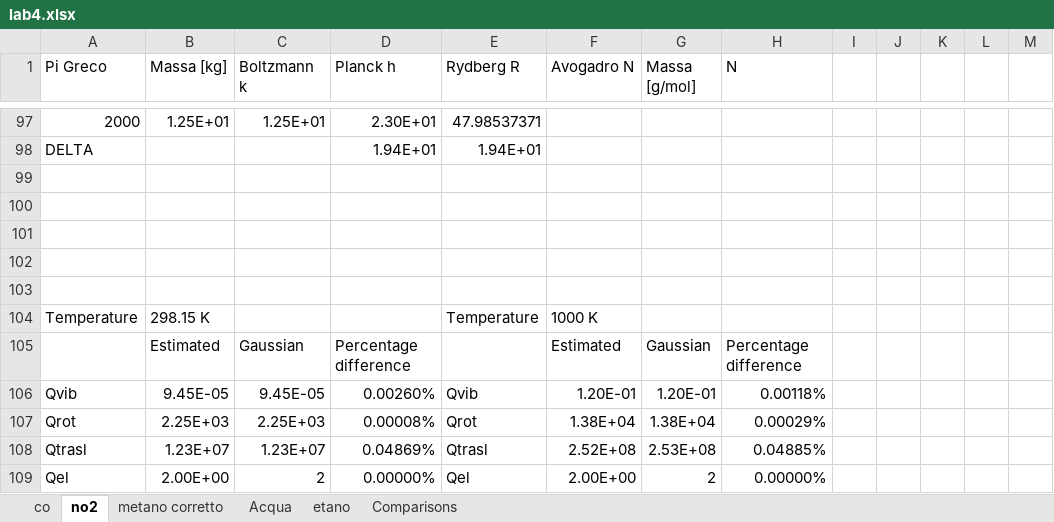
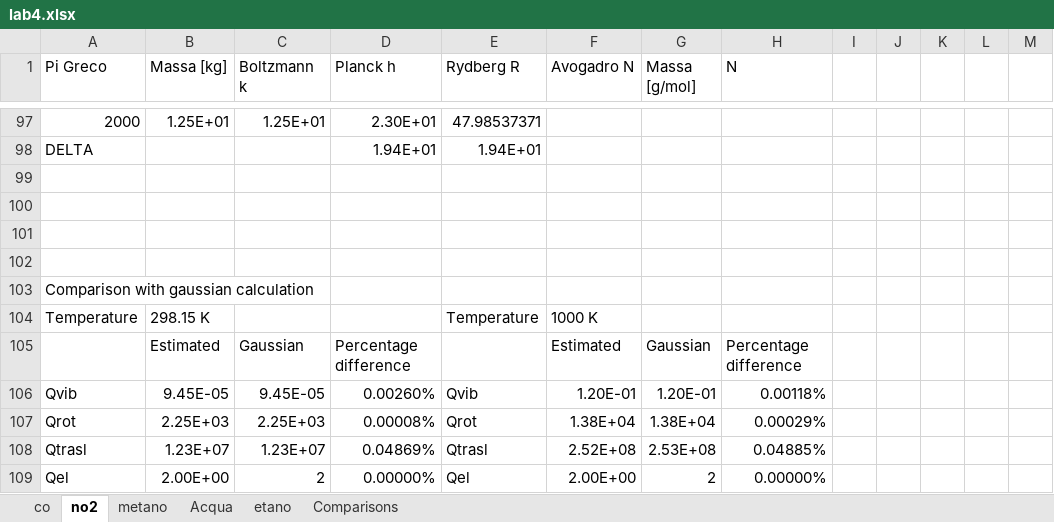
Before and after one commit to LuigiPagani/MMPE, an Excel workbook: Giuseppe/project 4/lab4.xlsx, sheet no2, drawn as a sheet; only a part is shown, gaps mark what is left out; values as stored, in another font and other column widths than the file's, no cell formats; charts and pictures and table styles not drawn; the diff names each change by its address in the sheet, - before the commit and + after, or states it on an @@ line.

```diff
--- a/Giuseppe/project 4/lab4.xlsx (sheet no2)
+++ b/Giuseppe/project 4/lab4.xlsx (sheet no2)
-sheet tab: metano corretto
+sheet tab: metano
-A103 (Pi Greco): (empty)
+A103 (Pi Greco): Comparison with gaussian calculation
```
Also changed, not shown: sheet etano, sheet metano, sheet Acqua, sheet co, sheet Comparisons, cell formats, charts or pictures, Giuseppe/project 10/lab10.xlsx, Giuseppe/project 5/lab5.xlsx, 43 other files.
